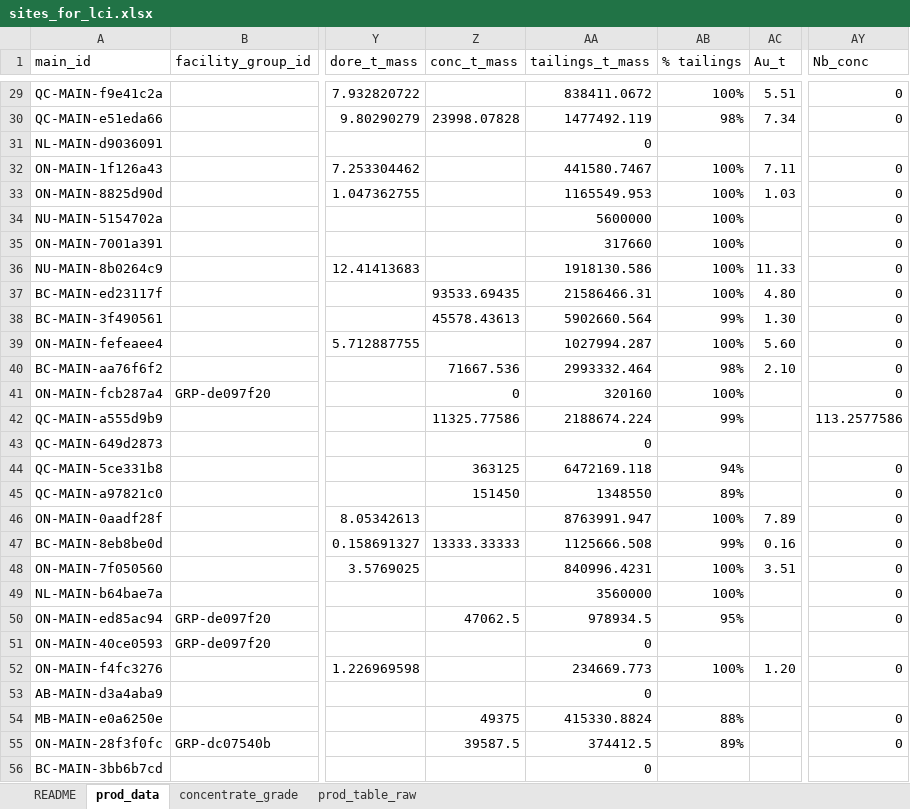
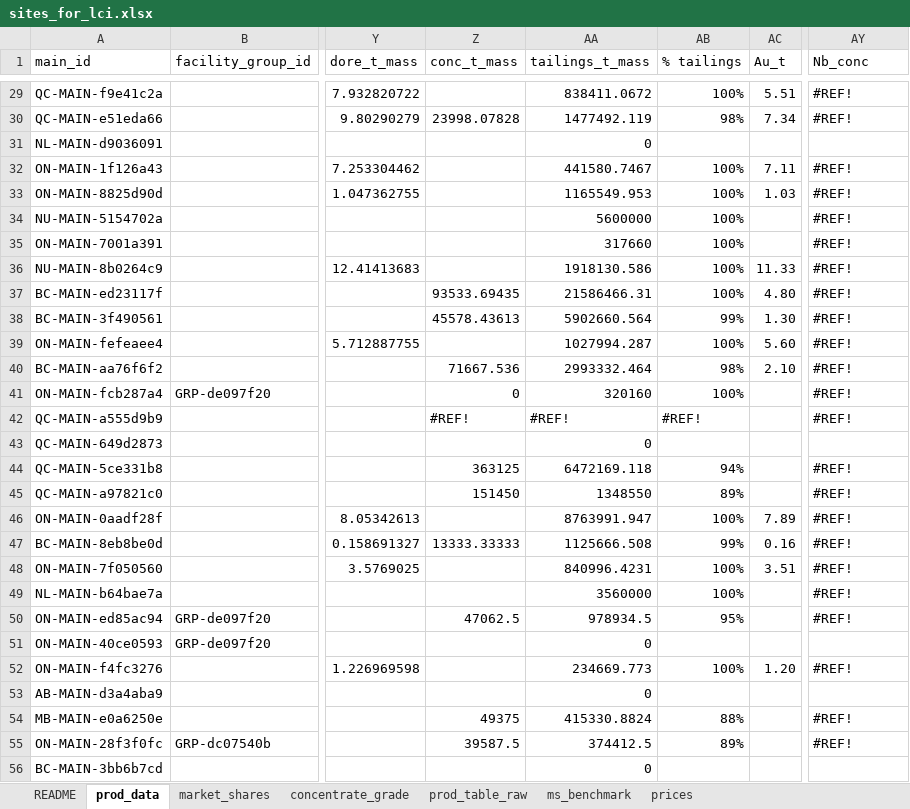
Before and after one commit to marpellan/metallican_lci, an Excel workbook: data/MetalliCan/sites_for_lci.xlsx, sheet prod_data, drawn as a sheet; only a part is shown, gaps mark what is left out; values as stored, in another font and other column widths than the file's, no cell formats; the diff covers the shown part only; the diff names each change by its address in the sheet, - before the commit and + after, or states it on an @@ line.

```diff
--- a/data/MetalliCan/sites_for_lci.xlsx (sheet prod_data)
+++ b/data/MetalliCan/sites_for_lci.xlsx (sheet prod_data)
+sheet tab: market_shares
+sheet tab: ms_benchmark
+sheet tab: prices
-AY29:AY30 (Nb_conc): 0
+AY29:AY30 (Nb_conc): #REF!
-AY32:AY41 (Nb_conc): 0
+AY32:AY41 (Nb_conc): #REF!
-Z42 (conc_t_mass): 11325.77586
+Z42 (conc_t_mass): #REF!
-AA42 (tailings_t_mass): 2188674.224
+AA42 (tailings_t_mass): #REF!
-AB42 (% tailings): 99%
+AB42 (% tailings): #REF!
-AY42 (Nb_conc): 113.2577586
+AY42 (Nb_conc): #REF!
-AY44:AY50 (Nb_conc): 0
+AY44:AY50 (Nb_conc): #REF!
-AY52 (Nb_conc): 0
+AY52 (Nb_conc): #REF!
-AY54:AY55 (Nb_conc): 0
+AY54:AY55 (Nb_conc): #REF!
```
Also changed, not shown: 2 added rows and 41 edited cells elsewhere in this sheet, sheet prod_table_raw, sheet concentrate_grade, cell formats, charts or pictures, 10 other files.
